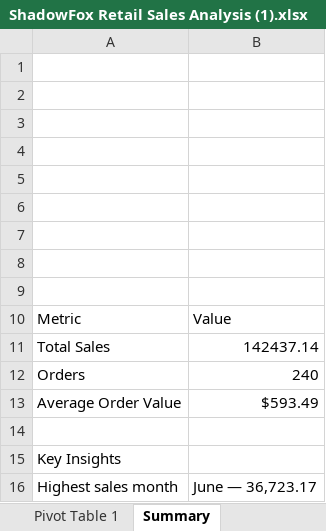
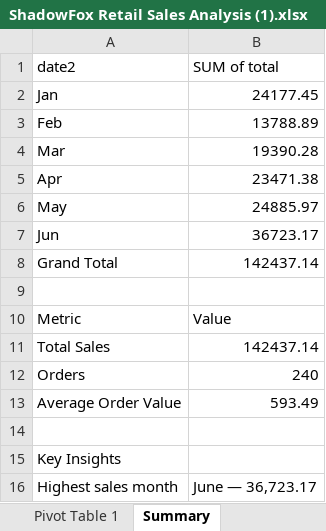
Before and after one commit to Hemanth318-web/shadowfox-retail-sales-analysis, an Excel workbook: ShadowFox Retail Sales Analysis (1).xlsx, sheet Summary, drawn as a sheet; only a part is shown; values as stored, in another font and other column widths than the file's, no borders; charts and pictures not drawn; the diff covers the shown part only; the diff names each change by its address in the sheet, - before the commit and + after, or states it on an @@ line.

```diff
--- a/ShadowFox Retail Sales Analysis (1).xlsx (sheet Summary)
+++ b/ShadowFox Retail Sales Analysis (1).xlsx (sheet Summary)
-row 1: (empty)
+row 1: date2 | SUM of total
-row 2: (empty)
+row 2: Jan | 24177.45
-row 3: (empty)
+row 3: Feb | 13788.89
-row 4: (empty)
+row 4: Mar | 19390.28
-row 5: (empty)
+row 5: Apr | 23471.38
-row 6: (empty)
+row 6: May | 24885.97
-row 7: (empty)
+row 7: Jun | 36723.17
-row 8: (empty)
+row 8: Grand Total | 142437.14
-B13 (SUM of total): $593.49
+B13 (SUM of total): 593.49
```
Also changed, not shown: 15 added rows elsewhere in this sheet, sheet Pivot Table 1, charts or pictures.
